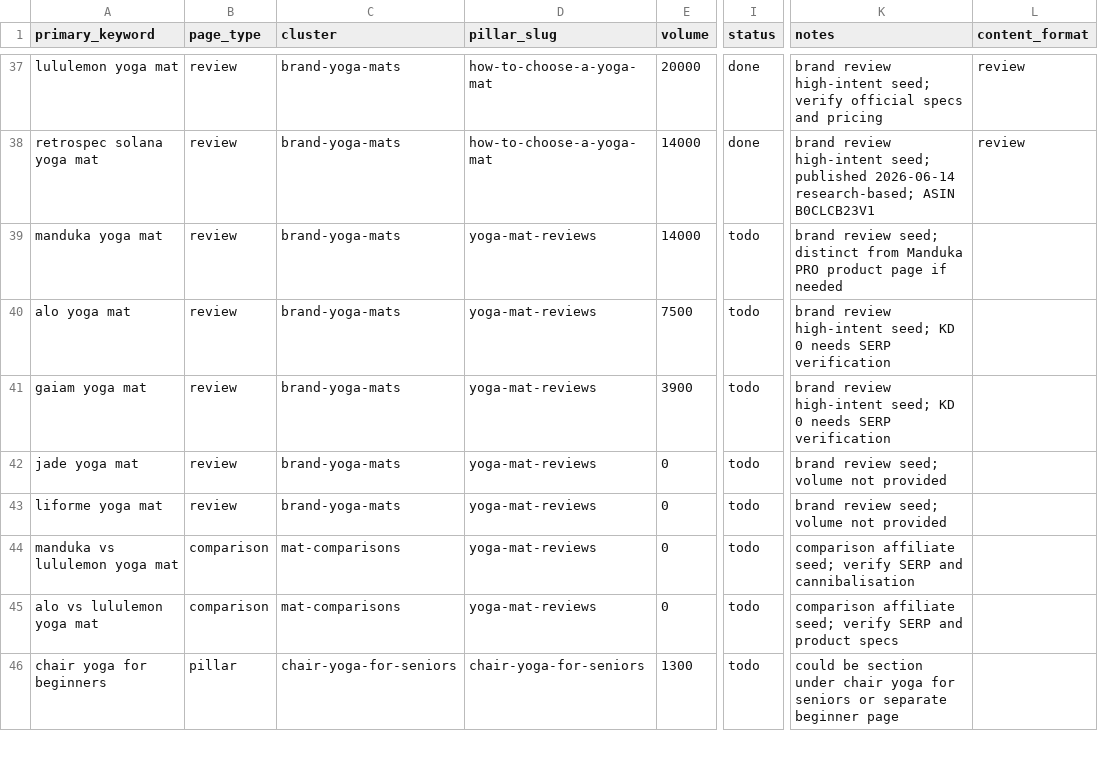
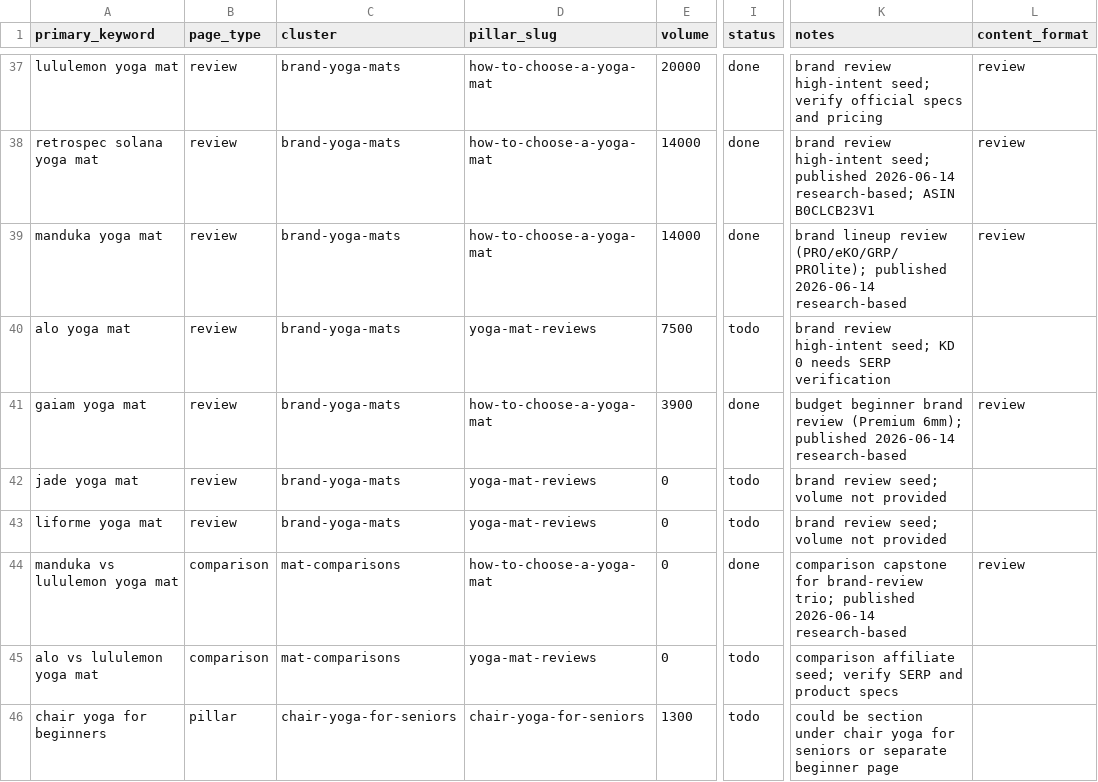
Before and after one commit to MarvinNL046/theyogasensei, a CSV file: keywords.csv, drawn as a sheet; only a part is shown, gaps mark what is left out; the diff names each change by its address in the sheet, - before the commit and + after, or states it on an @@ line.

```diff
--- a/keywords.csv
+++ b/keywords.csv
-D39 (pillar_slug): yoga-mat-reviews
+D39 (pillar_slug): how-to-choose-a-yoga-mat
-I39 (status): todo
+I39 (status): done
-K39 (notes): brand review seed; distinct from Manduka PRO product page if needed
+K39 (notes): brand lineup review (PRO/eKO/GRP/PROlite); published 2026-06-14 research-based
-L39 (content_format): (empty)
+L39 (content_format): review
-D41 (pillar_slug): yoga-mat-reviews
+D41 (pillar_slug): how-to-choose-a-yoga-mat
-I41 (status): todo
+I41 (status): done
-K41 (notes): brand review high-intent seed; KD 0 needs SERP verification
+K41 (notes): budget beginner brand review (Premium 6mm); published 2026-06-14 research-based
-L41 (content_format): (empty)
+L41 (content_format): review
-D44 (pillar_slug): yoga-mat-reviews
+D44 (pillar_slug): how-to-choose-a-yoga-mat
-I44 (status): todo
+I44 (status): done
-K44 (notes): comparison affiliate seed; verify SERP and cannibalisation
+K44 (notes): comparison capstone for brand-review trio; published 2026-06-14 research-based
-L44 (content_format): (empty)
+L44 (content_format): review
```
Also changed, not shown: 45 other files.
